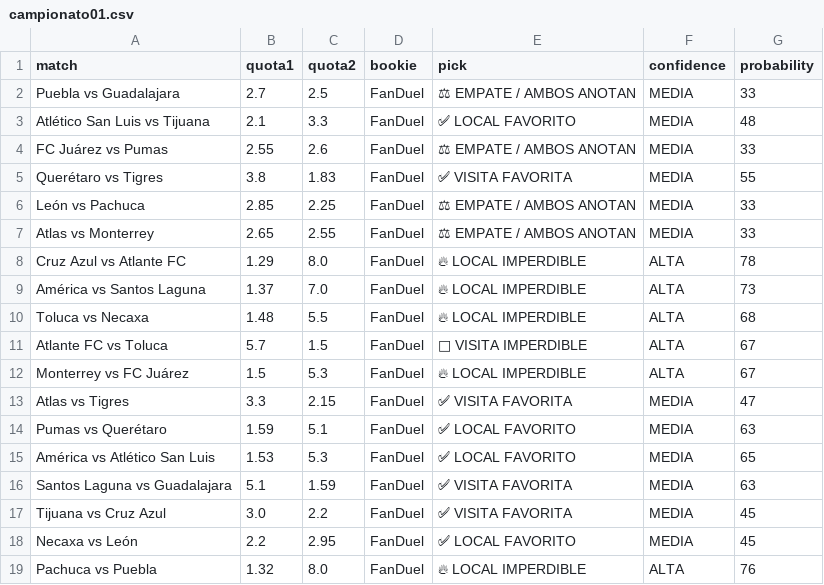
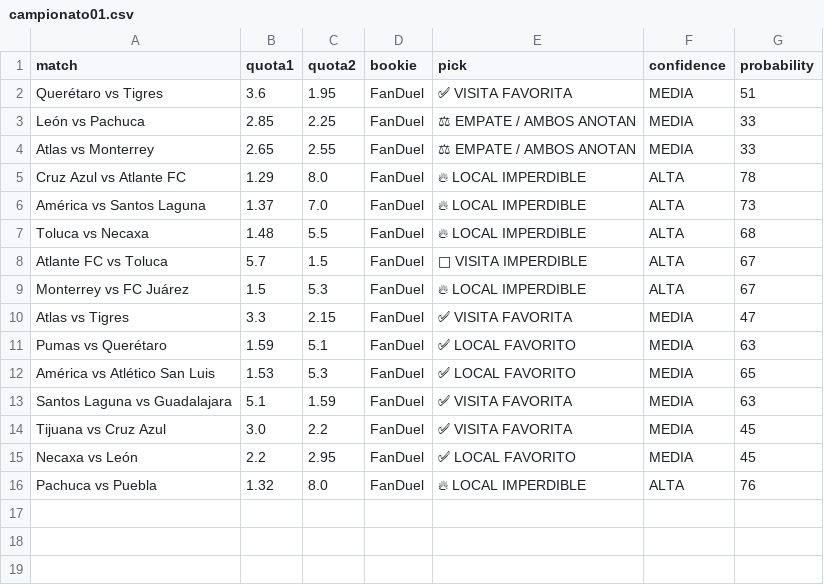
Before and after one commit to bernardinojosse/ia-deportiva-pro, a CSV file: campionati/campionato01.csv, drawn as a sheet; removed rows and columns are numbered as before the commit, all else as after; the diff names each change by its address in the sheet, - before the commit and + after, or states it on an @@ line.

Commit message:
Update cuotas Sat Aug  1 05:43:59 UTC 2026

```diff
--- a/campionati/campionato01.csv
+++ b/campionati/campionato01.csv
-row 2: Puebla vs Guadalajara | 2.7 | 2.5 | FanDuel | ⚖ EMPATE / AMBOS ANOTAN | MEDIA | 33
-row 3: Atlético San Luis vs Tijuana | 2.1 | 3.3 | FanDuel | ✅ LOCAL FAVORITO | MEDIA | 48
-row 4: FC Juárez vs Pumas | 2.55 | 2.6 | FanDuel | ⚖ EMPATE / AMBOS ANOTAN | MEDIA | 33
-B2 (quota1): 3.8
+B2 (quota1): 3.6
-C2 (quota2): 1.83
+C2 (quota2): 1.95
-G2 (probability): 55
+G2 (probability): 51
```
